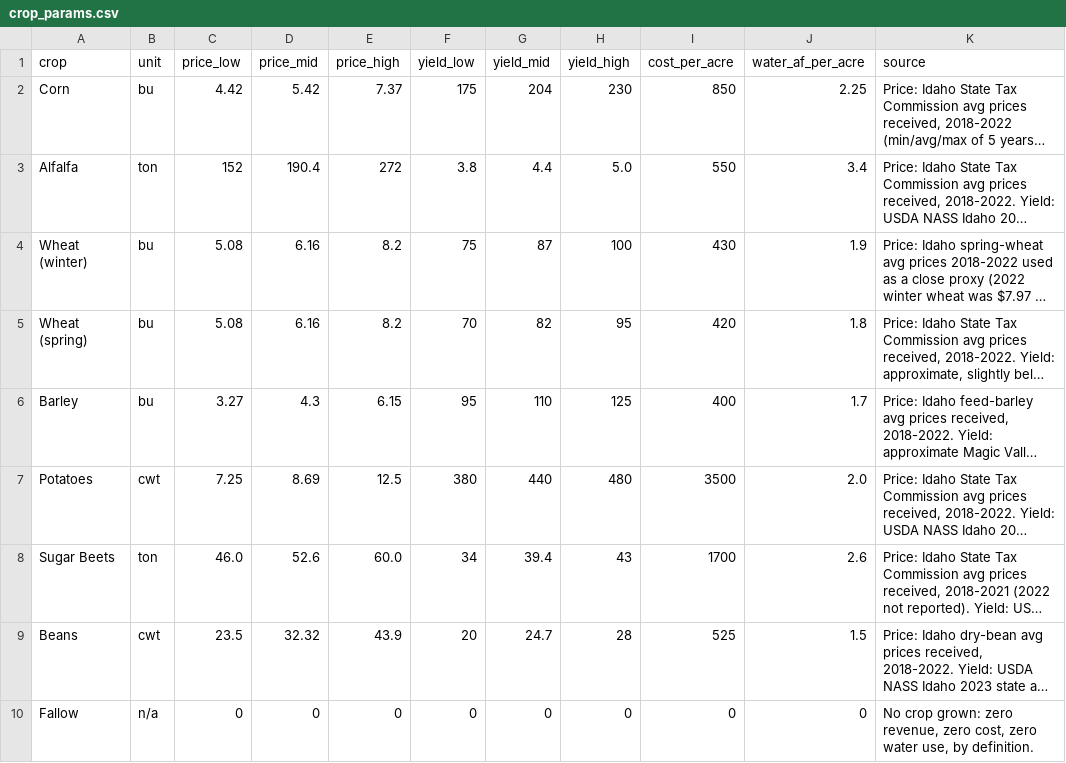
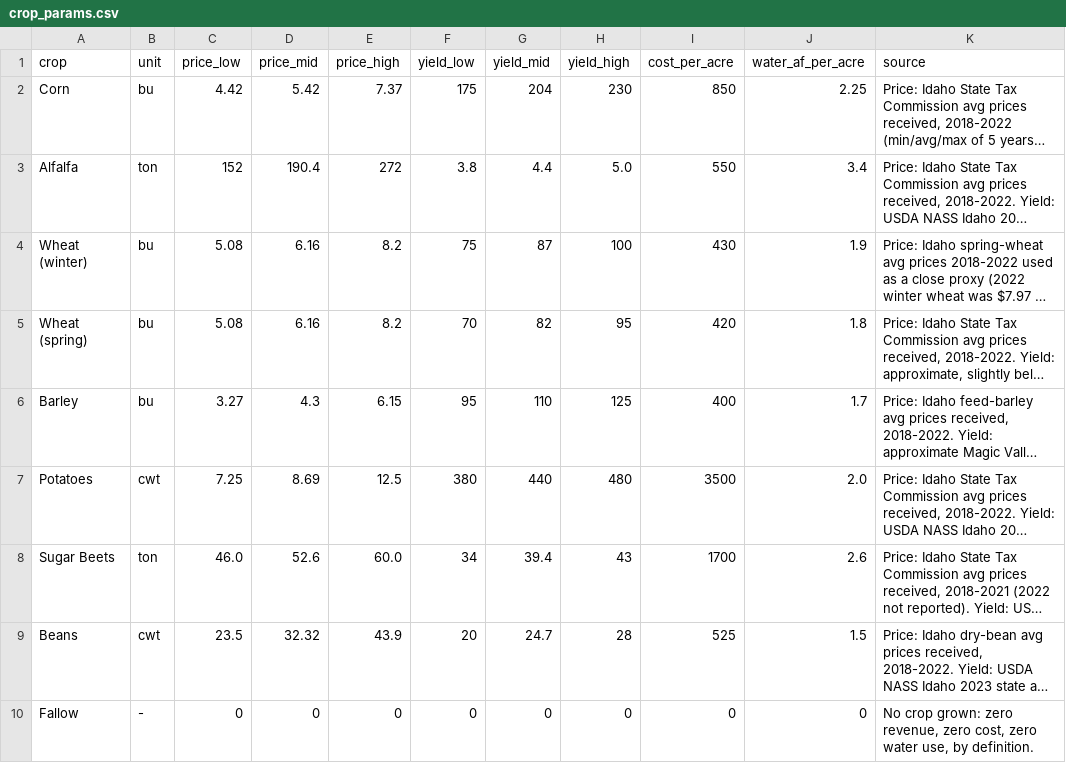
Before and after one commit to rachelfogg85/magic-valley-digital-twin, a CSV file: data/processed/crop_params.csv, drawn as a sheet; long unchanged cells end in …; the diff names each change by its address in the sheet, - before the commit and + after, or states it on an @@ line.

Commit message:
fix Low price crash (pandas misreading 'n/a' as NaN), profit-panel spacing bug, zoomed-in default camera, locator placement, chat header line, and rewrite intro text to be concise

```diff
--- a/data/processed/crop_params.csv
+++ b/data/processed/crop_params.csv
-B10 (unit): n/a
+B10 (unit): -
```
Also changed, not shown: 6 other files.
